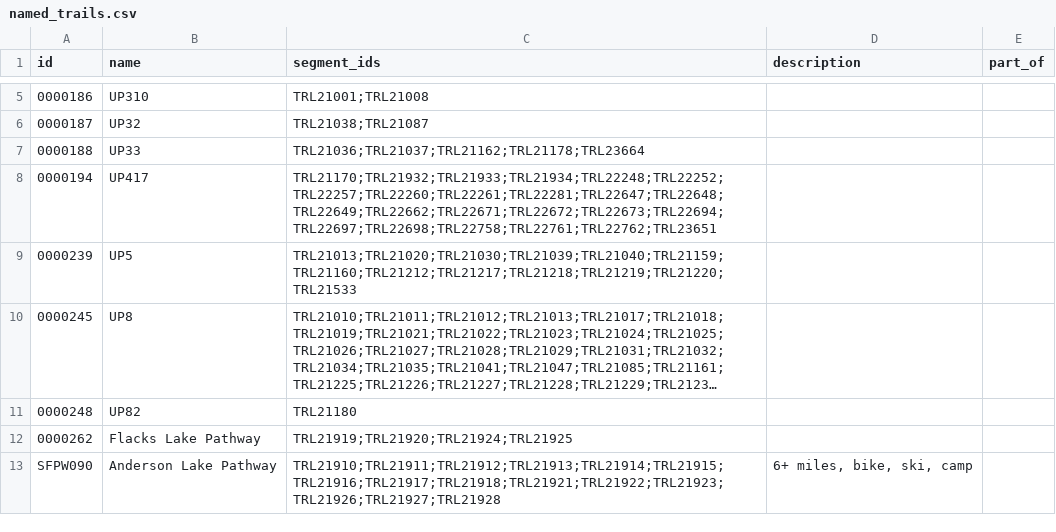
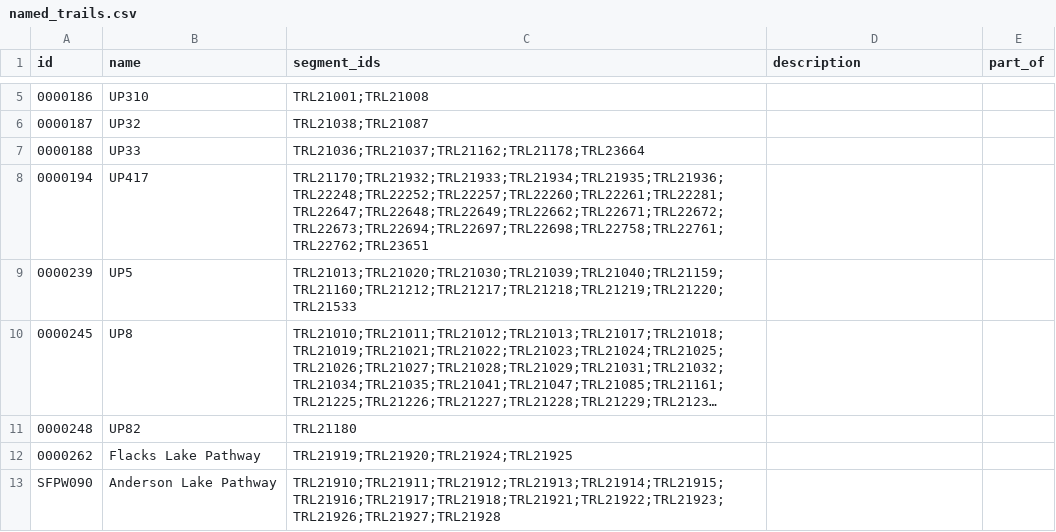
Before and after one commit to trailheadlabs/MIDNRToOpenTrails, a CSV file: output/named_trails.csv, drawn as a sheet; only a part is shown, gaps mark what is left out; long unchanged cells end in …; the diff covers the shown part only.

```diff
--- a/output/named_trails.csv
+++ b/output/named_trails.csv
@@ -7,3 +7,3 @@ id,name,segment_ids,description,part_of
 0000188,UP33,TRL21036;TRL21037;TRL21162;TRL21178;TRL23664,,
-0000194,UP417,TRL21170;TRL21932;TRL21933;TRL21934;TRL22248;TRL22252;TRL22257;TRL22260;TRL22261;TRL22281;TRL22647;TRL22648;TRL22649;TRL22662;TRL22671;TRL22672;TRL22673;TRL22694;TRL22697;TRL22698;TRL22758;TRL22761;TRL22762;TRL23651,,
+0000194,UP417,TRL21170;TRL21932;TRL21933;TRL21934;TRL21935;TRL21936;TRL22248;TRL22252;TRL22257;TRL22260;TRL22261;TRL22281;TRL22647;TRL22648;TRL22649;TRL22662;TRL22671;TRL22672;TRL22673;TRL22694;TRL22697;TRL22698;TRL22758;TRL22761;TRL22762;TRL23651,,
 0000239,UP5,TRL21013;TRL21020;TRL21030;TRL21039;TRL21040;TRL21159;TRL21160;TRL21212;TRL21217;TRL21218;TRL21219;TRL21220;TRL21533,,
@@ -12,2 +12,2 @@ id,name,segment_ids,description,part_of
 0000262,Flacks Lake Pathway,TRL21919;TRL21920;TRL21924;TRL21925,,
-SFPW090,Anderson Lake Pathway,TRL21910;TRL21911;TRL21912;TRL21913;TRL21914;TRL21915;TRL21916;TRL21917;TRL21918;TRL21921;TRL21922;TRL21923;TRL21926;TRL21927;TRL21928,"6+ miles, bike, ski, camp",
+SFPW090,Anderson Lake Pathway,TRL21910;TRL21911;TRL21912;TRL21913;TRL21914;TRL21915;TRL21916;TRL21917;TRL21918;TRL21921;TRL21922;TRL21923;TRL21926;TRL21927;TRL21928,,
```
Also changed, not shown: 11 added rows, 4 removed rows, 2 moved rows and 4 edited cells elsewhere in this file, input/unzipped/named_trails.csv, input/unzipped/stewards.csv, 20 other files.
